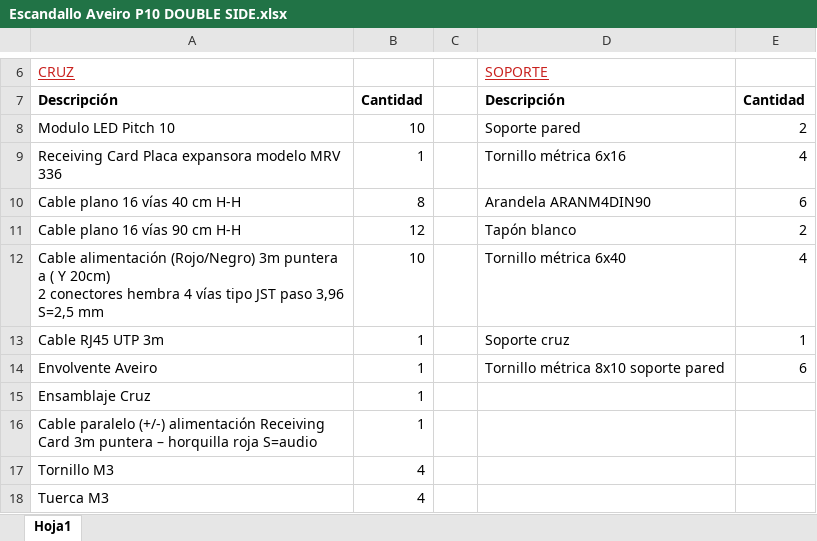
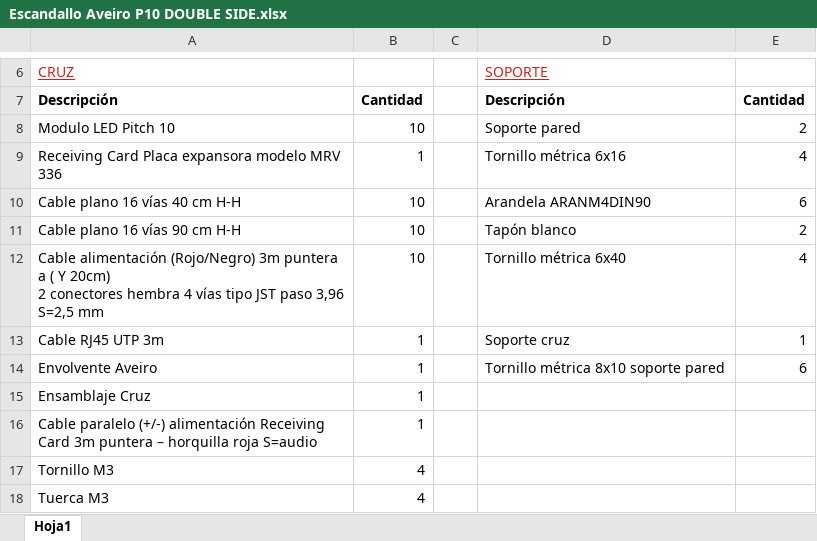
Before and after one commit to ChristianAffinity/Cruz-AVEIRO, an Excel workbook: P10/Double Side/Escandallo Aveiro P10 DOUBLE SIDE.xlsx, sheet Hoja1, drawn as a sheet; only a part is shown, gaps mark what is left out; values as stored, in another font and other column widths than the file's, no borders; charts and pictures not drawn; the diff names each change by its address in the sheet, - before the commit and + after, or states it on an @@ line.

```diff
--- a/P10/Double Side/Escandallo Aveiro P10 DOUBLE SIDE.xlsx (sheet Hoja1)
+++ b/P10/Double Side/Escandallo Aveiro P10 DOUBLE SIDE.xlsx (sheet Hoja1)
-B10: 8
+B10: 10
-B11: 12
+B11: 10
```
Also changed, not shown: P6,67/Escandallo Aveiro P6.76.xlsx, 7 other files.
